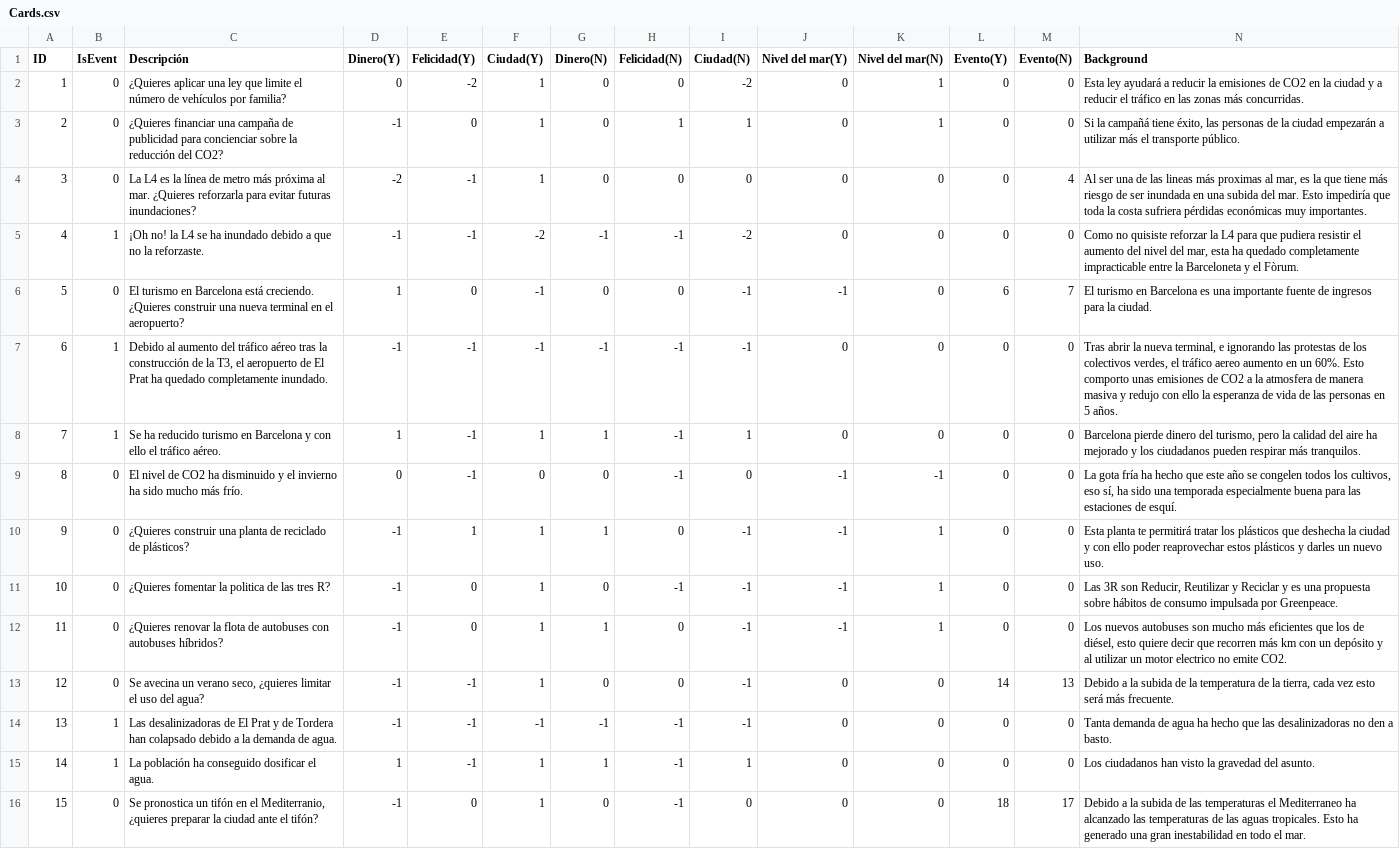
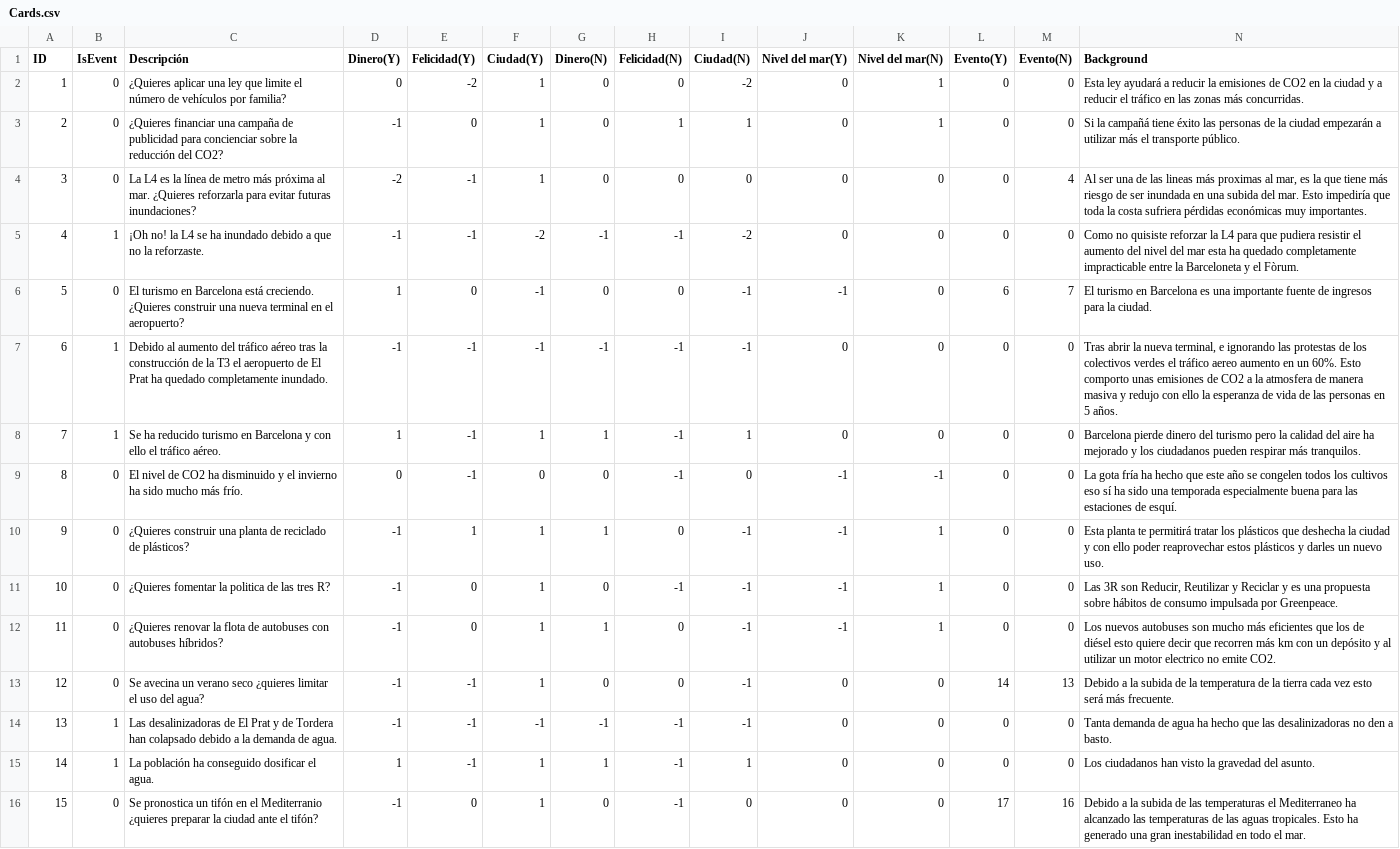
Before and after one commit to OscarEspejoSagues/SG-Barcelona, a CSV file: SGBarcelona/Assets/CSVFiles/Cards.csv, drawn as a sheet; only a part is shown; the diff covers the shown part only.

```diff
--- a/SGBarcelona/Assets/CSVFiles/Cards.csv
+++ b/SGBarcelona/Assets/CSVFiles/Cards.csv
@@ -2,15 +2,15 @@ ID,IsEvent,Descripción,Dinero(Y),Felicidad(Y),Ciudad(Y),Dinero(N),Felicidad(N),
 1,0,¿Quieres aplicar una ley que limite el número de vehículos por familia?,0,-2,1,0,0,-2,0,1,0,0,Esta ley ayudará a reducir la emisiones de CO2 en la ciudad y a reducir el tráfico en las zonas más concurridas.
-2,0,¿Quieres financiar una campaña de publicidad para concienciar sobre la reducción del CO2?,-1,0,1,0,1,1,0,1,0,0,"Si la campañá tiene éxito, las personas de la ciudad empezarán a utilizar más el transporte público."
+2,0,¿Quieres financiar una campaña de publicidad para concienciar sobre la reducción del CO2?,-1,0,1,0,1,1,0,1,0,0,Si la campañá tiene éxito las personas de la ciudad empezarán a utilizar más el transporte público.
 3,0,La L4 es la línea de metro más próxima al mar. ¿Quieres reforzarla para evitar futuras inundaciones?,-2,-1,1,0,0,0,0,0,0,4,"Al ser una de las lineas más proximas al mar, es la que tiene más riesgo de ser inundada en una subida del mar. Esto impediría que toda la costa sufriera pérdidas económicas muy importantes."
-4,1,¡Oh no! la L4 se ha inundado debido a que no la reforzaste.,-1,-1,-2,-1,-1,-2,0,0,0,0,"Como no quisiste reforzar la L4 para que pudiera resistir el aumento del nivel del mar, esta ha quedado completamente impracticable entre la Barceloneta y el Fòrum."
+4,1,¡Oh no! la L4 se ha inundado debido a que no la reforzaste.,-1,-1,-2,-1,-1,-2,0,0,0,0,Como no quisiste reforzar la L4 para que pudiera resistir el aumento del nivel del mar esta ha quedado completamente impracticable entre la Barceloneta y el Fòrum.
 5,0,El turismo en Barcelona está creciendo. ¿Quieres construir una nueva terminal en el aeropuerto?,1,0,-1,0,0,-1,-1,0,6,7,El turismo en Barcelona es una importante fuente de ingresos para la ciudad.
-6,1,"Debido al aumento del tráfico aéreo tras la construcción de la T3, el aeropuerto de El Prat ha quedado completamente inundado.",-1,-1,-1,-1,-1,-1,0,0,0,0,"Tras abrir la nueva terminal, e ignorando las protestas de los colectivos verdes, el tráfico aereo aumento en un 60%. Esto comporto unas emisiones de CO2 a la atmosfera de manera masiva y redujo con ello la esperanza de vida de las personas en 5 años."
-7,1,Se ha reducido turismo en Barcelona y con ello el tráfico aéreo.,1,-1,1,1,-1,1,0,0,0,0,"Barcelona pierde dinero del turismo, pero la calidad del aire ha mejorado y los ciudadanos pueden respirar más tranquilos."
-8,0,El nivel de CO2 ha disminuido y el invierno ha sido mucho más frío.,0,-1,0,0,-1,0,-1,-1,0,0,"La gota fría ha hecho que este año se congelen todos los cultivos, eso sí, ha sido una temporada especialmente buena para las estaciones de esquí."
+6,1,Debido al aumento del tráfico aéreo tras la construcción de la T3 el aeropuerto de El Prat ha quedado completamente inundado.,-1,-1,-1,-1,-1,-1,0,0,0,0,"Tras abrir la nueva terminal, e ignorando las protestas de los colectivos verdes el tráfico aereo aumento en un 60%. Esto comporto unas emisiones de CO2 a la atmosfera de manera masiva y redujo con ello la esperanza de vida de las personas en 5 años."
+7,1,Se ha reducido turismo en Barcelona y con ello el tráfico aéreo.,1,-1,1,1,-1,1,0,0,0,0,Barcelona pierde dinero del turismo pero la calidad del aire ha mejorado y los ciudadanos pueden respirar más tranquilos.
+8,0,El nivel de CO2 ha disminuido y el invierno ha sido mucho más frío.,0,-1,0,0,-1,0,-1,-1,0,0,La gota fría ha hecho que este año se congelen todos los cultivos eso sí ha sido una temporada especialmente buena para las estaciones de esquí.
 9,0,¿Quieres construir una planta de reciclado de plásticos?,-1,1,1,1,0,-1,-1,1,0,0,Esta planta te permitirá tratar los plásticos que deshecha la ciudad y con ello poder reaprovechar estos plásticos y darles un nuevo uso.
 10,0,¿Quieres fomentar la politica de las tres R?,-1,0,1,0,-1,-1,-1,1,0,0,"Las 3R son Reducir, Reutilizar y Reciclar y es una propuesta sobre hábitos de consumo impulsada por Greenpeace."
-11,0,¿Quieres renovar la flota de autobuses con autobuses híbridos?,-1,0,1,1,0,-1,-1,1,0,0,"Los nuevos autobuses son mucho más eficientes que los de diésel, esto quiere decir que recorren más km con un depósito y al utilizar un motor electrico no emite CO2."
-12,0,"Se avecina un verano seco, ¿quieres limitar el uso del agua?",-1,-1,1,0,0,-1,0,0,14,13,"Debido a la subida de la temperatura de la tierra, cada vez esto será más frecuente."
+11,0,¿Quieres renovar la flota de autobuses con autobuses híbridos?,-1,0,1,1,0,-1,-1,1,0,0,Los nuevos autobuses son mucho más eficientes que los de diésel esto quiere decir que recorren más km con un depósito y al utilizar un motor electrico no emite CO2.
+12,0,Se avecina un verano seco ¿quieres limitar el uso del agua?,-1,-1,1,0,0,-1,0,0,14,13,Debido a la subida de la temperatura de la tierra cada vez esto será más frecuente.
 13,1,Las desalinizadoras de El Prat y de Tordera han colapsado debido a la demanda de agua.,-1,-1,-1,-1,-1,-1,0,0,0,0,Tanta demanda de agua ha hecho que las desalinizadoras no den a basto.
 14,1,La población ha conseguido dosificar el agua.,1,-1,1,1,-1,1,0,0,0,0,Los ciudadanos han visto la gravedad del asunto.
-15,0,"Se pronostica un tifón en el Mediterranio, ¿quieres preparar la ciudad ante el tifón? ",-1,0,1,0,-1,0,0,0,18,17,Debido a la subida de las temperaturas el Mediterraneo ha alcanzado las temperaturas de las aguas tropicales. Esto ha generado una gran inestabilidad en todo el mar.
+15,0,Se pronostica un tifón en el Mediterranio ¿quieres preparar la ciudad ante el tifón? ,-1,0,1,0,-1,0,0,0,17,16,Debido a la subida de las temperaturas el Mediterraneo ha alcanzado las temperaturas de las aguas tropicales. Esto ha generado una gran inestabilidad en todo el mar.
```
Also changed, not shown: 14 edited cells elsewhere in this file, 1 other file.
